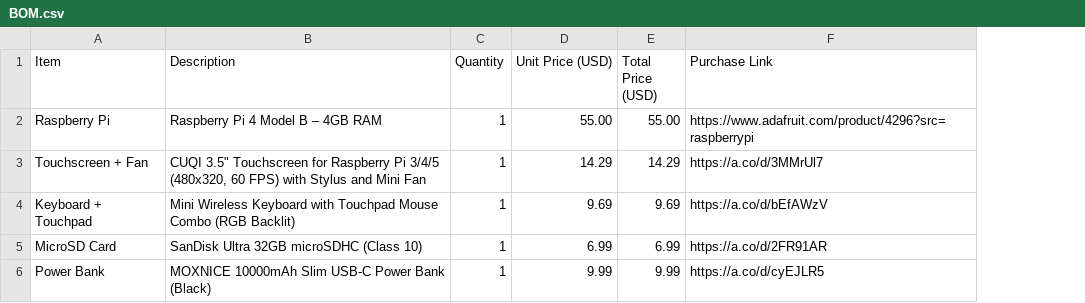
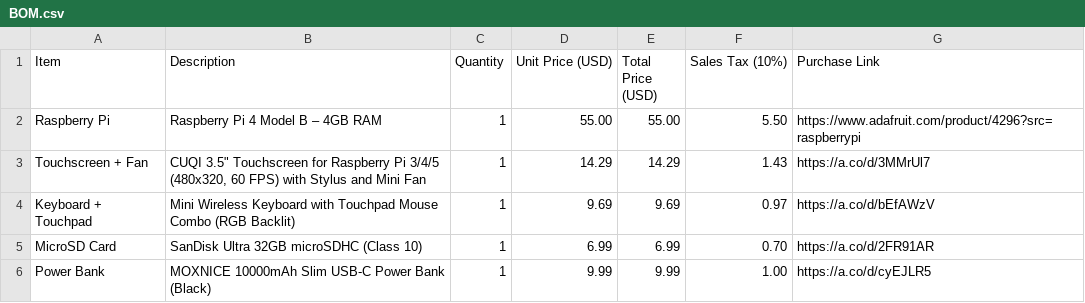
Before and after one commit to SmartGuy1108/console.github.io, a CSV file: BOM.csv, drawn as a sheet; the diff names each change by its address in the sheet, - before the commit and + after, or states it on an @@ line.

Commit message:
Modify BOM.csv to include sales tax
Added sales tax column and updated total prices.

```diff
--- a/BOM.csv
+++ b/BOM.csv
+column F (Sales Tax (10%)), rows 2-6: 5.50 | 1.43 | 0.97 | 0.70 | 1.00
```
